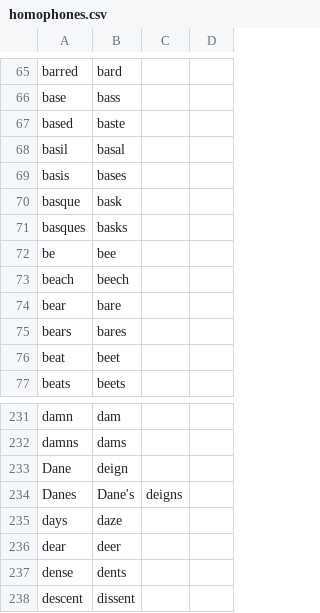
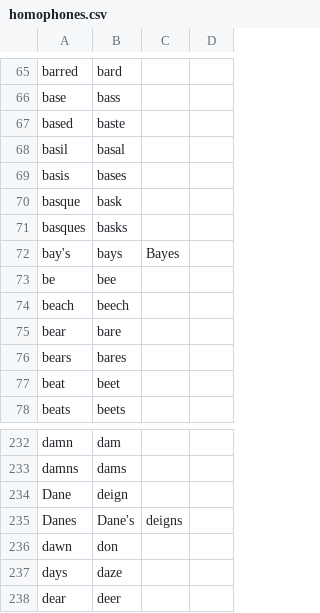
Before and after one commit to downscore/eam-talon, a CSV file: settings/homophones.csv, drawn as a sheet; only a part is shown, gaps mark what is left out; the shorter side is filled out with more unchanged rows; the diff names each change by its address in the sheet, - before the commit and + after, or states it on an @@ line.

```diff
--- a/settings/homophones.csv
+++ b/settings/homophones.csv
+row 72: bay's | bays | Bayes
+row 236: dawn | don
```
Also changed, not shown: settings/additional_words.csv, 3 other files.
